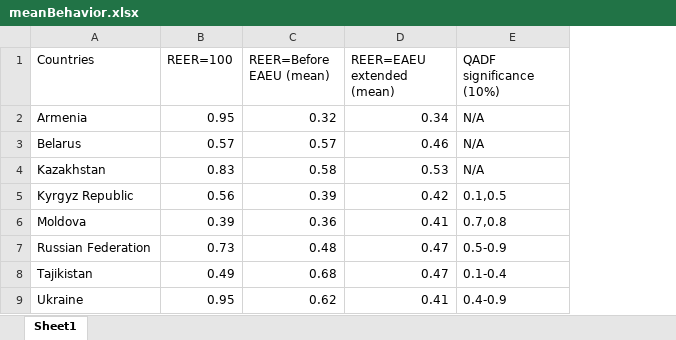
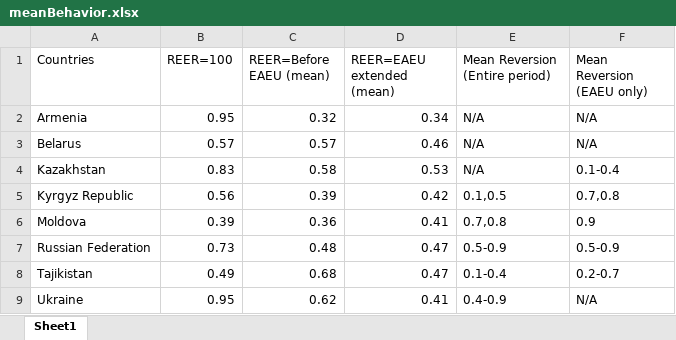
Before and after one commit to vlad-yeghiazaryan/PPP-in-EAEU, an Excel workbook: Outputs/meanBehavior.xlsx, sheet Sheet1, drawn as a sheet; values as stored, in another font and other column widths than the file's, no borders; conditional formats not drawn; the diff names each change by its address in the sheet, - before the commit and + after, or states it on an @@ line.

Commit message:
reports on other periods

```diff
--- a/Outputs/meanBehavior.xlsx (sheet Sheet1)
+++ b/Outputs/meanBehavior.xlsx (sheet Sheet1)
+column F (Mean Reversion (EAEU only)), rows 2-9: N/A | N/A | 0.1-0.4 | 0.7,0.8 | 0.9 | 0.5-0.9 | 0.2-0.7 | N/A
-E1: QADF significance (10%)
+E1: Mean Reversion (Entire period)
```
Also changed, not shown: 6 other files.
